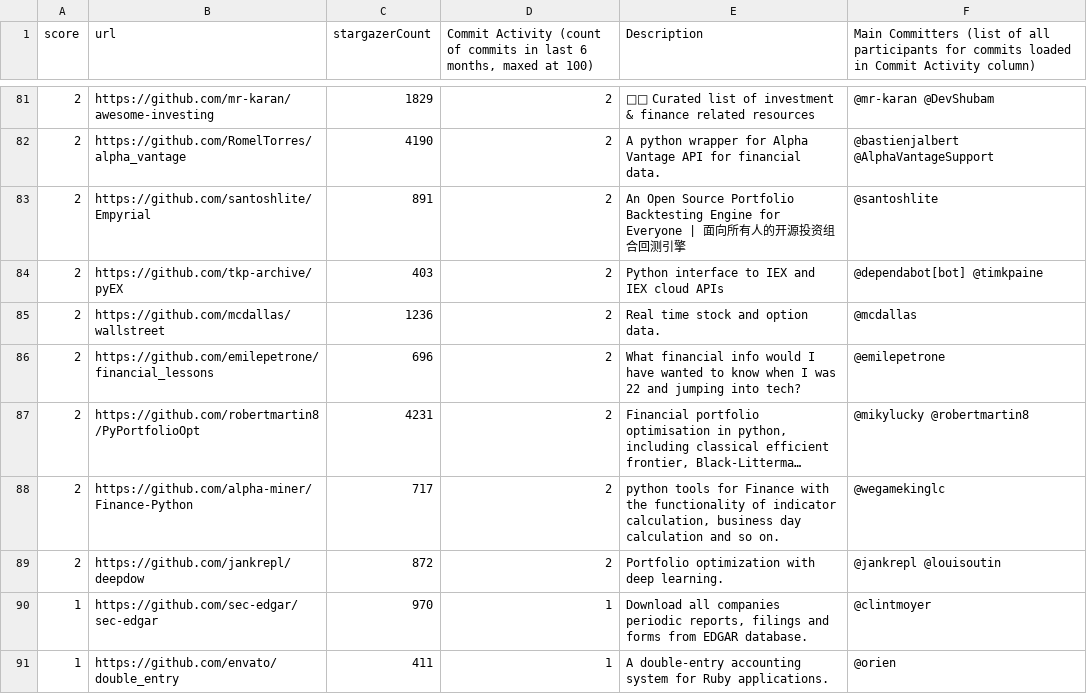
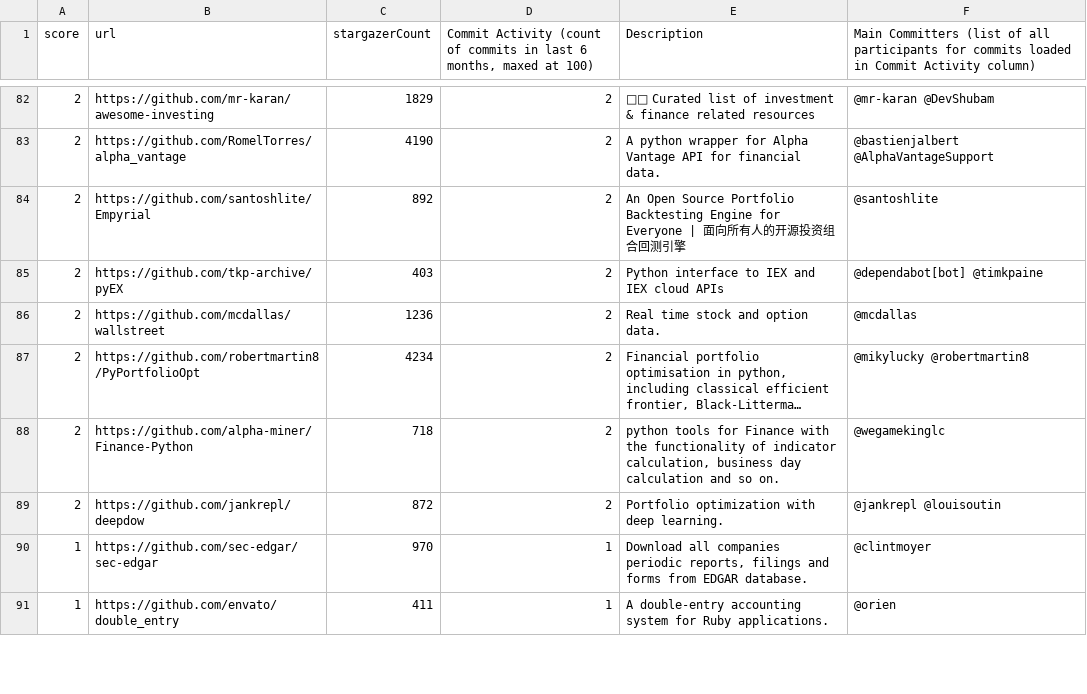
Before and after one commit to finos-labs/project-analysis, a CSV file: finance-topic.csv, drawn as a sheet; only a part is shown, gaps mark what is left out; long unchanged cells end in …; removed rows and columns are numbered as before the commit, all else as after; the diff covers the shown part only; the diff names each change by its address in the sheet, - before the commit and + after, or states it on an @@ line.

```diff
--- a/finance-topic.csv
+++ b/finance-topic.csv
-C84 (stargazerCount): 891
+C84 (stargazerCount): 892
-row 86: 2 | https://github.com/emilepetrone/financial_lessons | 696 | 2 | What financial info would I have wanted to know when I was 22 and jumping into tech? | @emilepetrone
-C87 (stargazerCount): 4231
+C87 (stargazerCount): 4234
-C88 (stargazerCount): 717
+C88 (stargazerCount): 718
```
Also changed, not shown: 2 added rows, 1 removed row and 135 edited cells elsewhere in this file.
